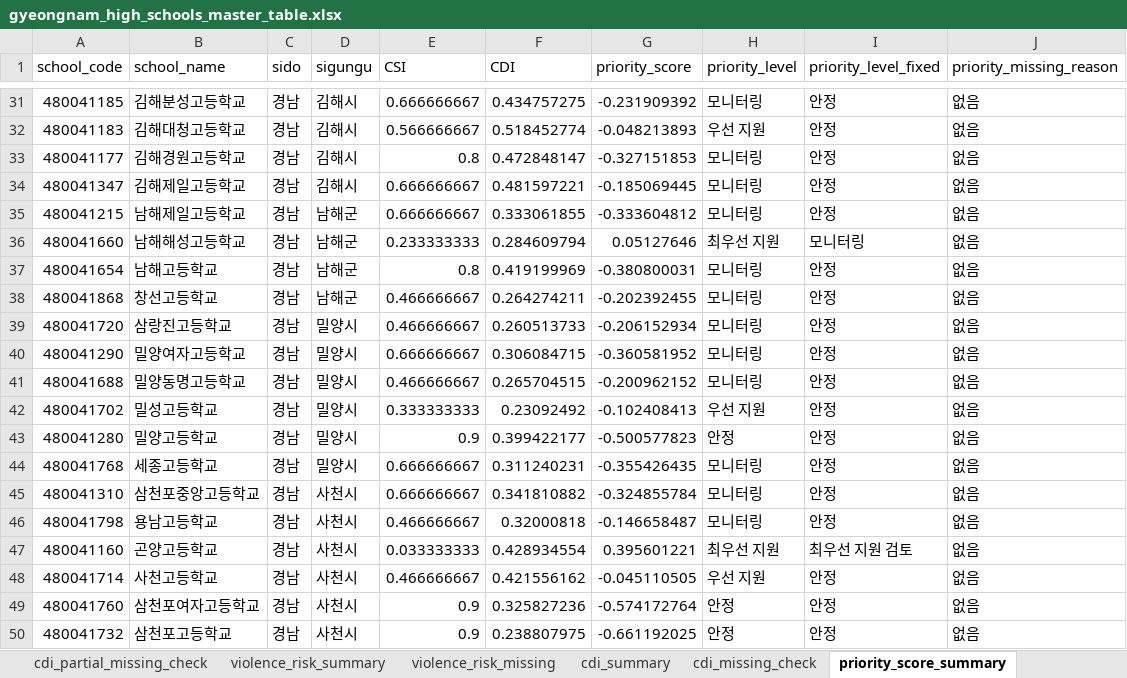
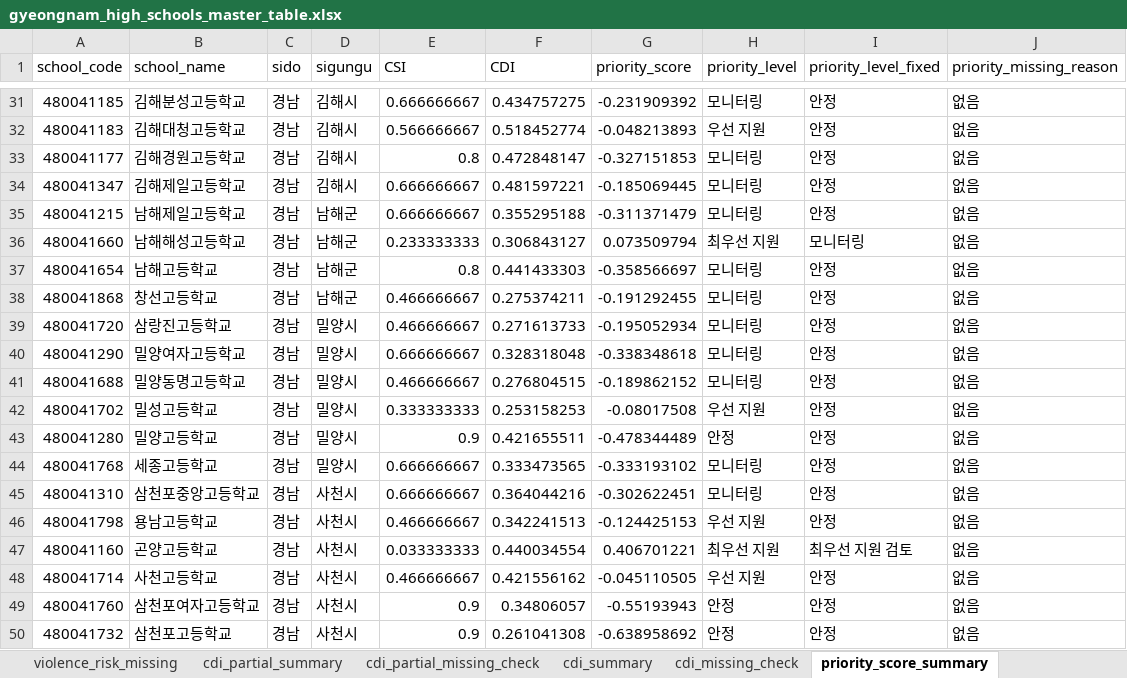
Before and after one commit to drwhalx-user/Gyeongnam-High-School-Dashboard, an Excel workbook: data/processed/gyeongnam_high_schools_master_table.xlsx, sheet priority_score_summary, drawn as a sheet; only a part is shown, gaps mark what is left out; values as stored, in another font and other column widths than the file's, no borders; the diff covers the shown part only; the diff names each change by its address in the sheet, - before the commit and + after, or states it on an @@ line.

```diff
--- a/data/processed/gyeongnam_high_schools_master_table.xlsx (sheet priority_score_summary)
+++ b/data/processed/gyeongnam_high_schools_master_table.xlsx (sheet priority_score_summary)
@@ sheet tab order changed: violence_risk_missing | cdi_partial_summary | cdi_partial_missing_check | cdi_summary | cdi_missing_check | priority_score_summary @@
-F35 (CDI): 0.333061855
+F35 (CDI): 0.355295188
-G35 (priority_score): -0.333604812
+G35 (priority_score): -0.311371479
-F36 (CDI): 0.284609794
+F36 (CDI): 0.306843127
-G36 (priority_score): 0.05127646
+G36 (priority_score): 0.073509794
-F37 (CDI): 0.419199969
+F37 (CDI): 0.441433303
-G37 (priority_score): -0.380800031
+G37 (priority_score): -0.358566697
-F38 (CDI): 0.264274211
+F38 (CDI): 0.275374211
-G38 (priority_score): -0.202392455
+G38 (priority_score): -0.191292455
-F39 (CDI): 0.260513733
+F39 (CDI): 0.271613733
-G39 (priority_score): -0.206152934
+G39 (priority_score): -0.195052934
-F40 (CDI): 0.306084715
+F40 (CDI): 0.328318048
-G40 (priority_score): -0.360581952
+G40 (priority_score): -0.338348618
-F41 (CDI): 0.265704515
+F41 (CDI): 0.276804515
-G41 (priority_score): -0.200962152
+G41 (priority_score): -0.189862152
-F42 (CDI): 0.23092492
+F42 (CDI): 0.253158253
-G42 (priority_score): -0.102408413
+G42 (priority_score): -0.08017508
-F43 (CDI): 0.399422177
+F43 (CDI): 0.421655511
-G43 (priority_score): -0.500577823
+G43 (priority_score): -0.478344489
-F44 (CDI): 0.311240231
+F44 (CDI): 0.333473565
-G44 (priority_score): -0.355426435
+G44 (priority_score): -0.333193102
-F45 (CDI): 0.341810882
+F45 (CDI): 0.364044216
-G45 (priority_score): -0.324855784
+G45 (priority_score): -0.302622451
-F46 (CDI): 0.32000818
+F46 (CDI): 0.342241513
-G46 (priority_score): -0.146658487
+G46 (priority_score): -0.124425153
-H46 (priority_level): 모니터링
+H46 (priority_level): 우선 지원
-F47 (CDI): 0.428934554
+F47 (CDI): 0.440034554
-G47 (priority_score): 0.395601221
+G47 (priority_score): 0.406701221
-F49 (CDI): 0.325827236
+F49 (CDI): 0.34806057
-G49 (priority_score): -0.574172764
+G49 (priority_score): -0.55193943
-F50 (CDI): 0.238807975
+F50 (CDI): 0.261041308
-G50 (priority_score): -0.661192025
+G50 (priority_score): -0.638958692
```
Also changed, not shown: 115 edited cells elsewhere in this sheet, sheet master_table, sheet cdi_summary, sheet cdi_partial_summary, data/processed/gyeongnam_high_schools_policy_feedback_kmeans.xlsx, data/processed/gyeongnam_high_schools_policy_feedback_refined.xlsx, 1 other file.
